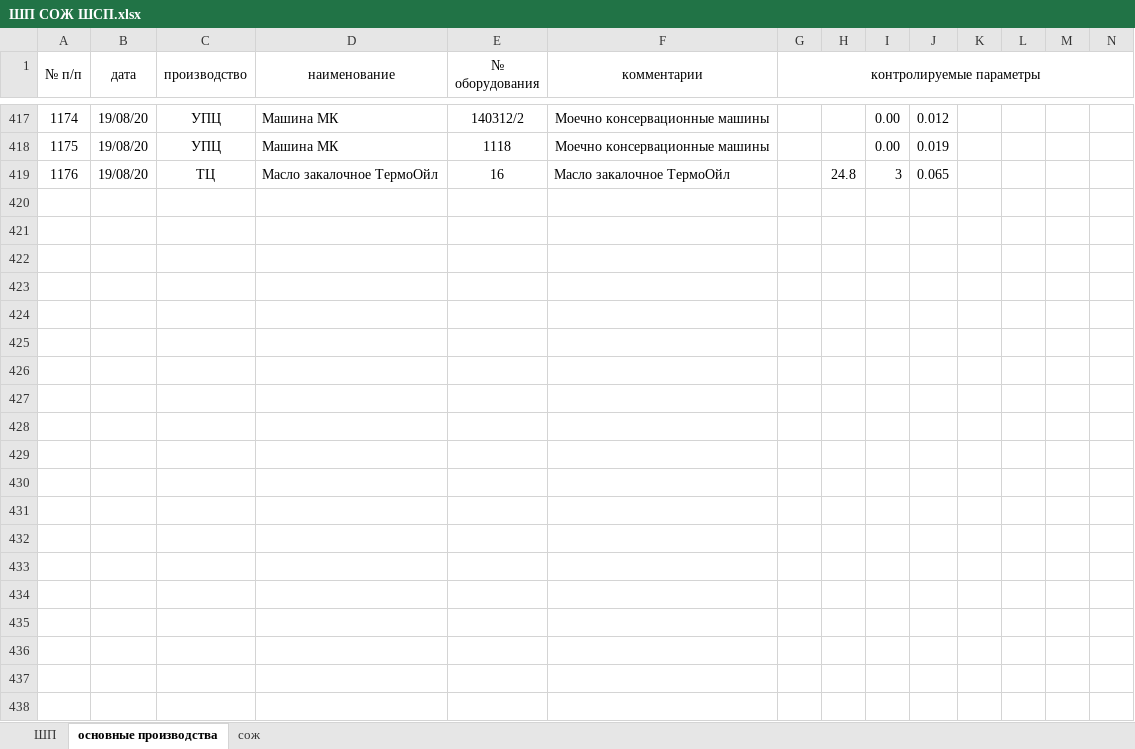
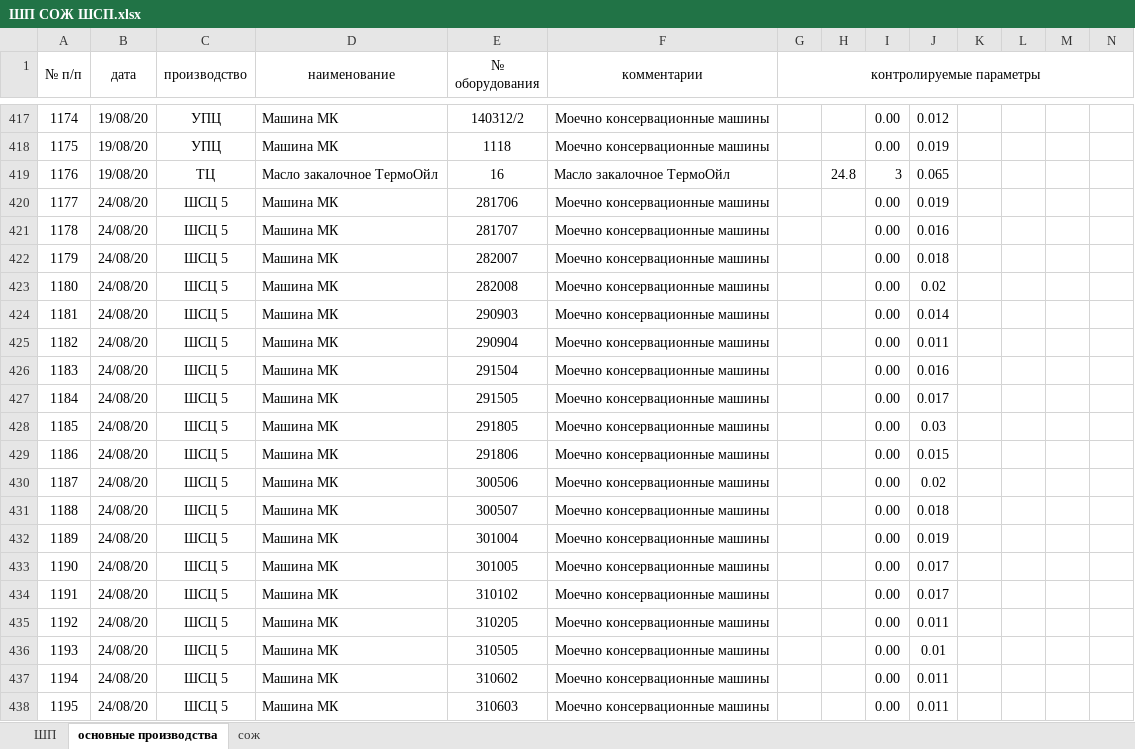
Before and after one commit to evgenysokolovskiy/MicroSystems, an Excel workbook: files/xlsx/laboratory/fact/ШП СОЖ ШСП.xlsx, sheet основные производства, drawn as a sheet; only a part is shown, gaps mark what is left out; values as stored, in another font and other column widths than the file's, no borders; the diff covers the shown part only; the diff names each change by its address in the sheet, - before the commit and + after, or states it on an @@ line.

```diff
--- a/files/xlsx/laboratory/fact/ШП СОЖ ШСП.xlsx (sheet основные производства)
+++ b/files/xlsx/laboratory/fact/ШП СОЖ ШСП.xlsx (sheet основные производства)
+row 420: 1177 | 24/08/20 | ШСЦ 5 | Машина МК | 281706 | Моечно консервационные машины |  |  | 0.00 | 0.019
+row 421: 1178 | 24/08/20 | ШСЦ 5 | Машина МК | 281707 | Моечно консервационные машины |  |  | 0.00 | 0.016
+row 422: 1179 | 24/08/20 | ШСЦ 5 | Машина МК | 282007 | Моечно консервационные машины |  |  | 0.00 | 0.018
+row 423: 1180 | 24/08/20 | ШСЦ 5 | Машина МК | 282008 | Моечно консервационные машины |  |  | 0.00 | 0.02
+row 424: 1181 | 24/08/20 | ШСЦ 5 | Машина МК | 290903 | Моечно консервационные машины |  |  | 0.00 | 0.014
+row 425: 1182 | 24/08/20 | ШСЦ 5 | Машина МК | 290904 | Моечно консервационные машины |  |  | 0.00 | 0.011
+row 426: 1183 | 24/08/20 | ШСЦ 5 | Машина МК | 291504 | Моечно консервационные машины |  |  | 0.00 | 0.016
+row 427: 1184 | 24/08/20 | ШСЦ 5 | Машина МК | 291505 | Моечно консервационные машины |  |  | 0.00 | 0.017
+row 428: 1185 | 24/08/20 | ШСЦ 5 | Машина МК | 291805 | Моечно консервационные машины |  |  | 0.00 | 0.03
+row 429: 1186 | 24/08/20 | ШСЦ 5 | Машина МК | 291806 | Моечно консервационные машины |  |  | 0.00 | 0.015
+row 430: 1187 | 24/08/20 | ШСЦ 5 | Машина МК | 300506 | Моечно консервационные машины |  |  | 0.00 | 0.02
+row 431: 1188 | 24/08/20 | ШСЦ 5 | Машина МК | 300507 | Моечно консервационные машины |  |  | 0.00 | 0.018
+row 432: 1189 | 24/08/20 | ШСЦ 5 | Машина МК | 301004 | Моечно консервационные машины |  |  | 0.00 | 0.019
+row 433: 1190 | 24/08/20 | ШСЦ 5 | Машина МК | 301005 | Моечно консервационные машины |  |  | 0.00 | 0.017
+row 434: 1191 | 24/08/20 | ШСЦ 5 | Машина МК | 310102 | Моечно консервационные машины |  |  | 0.00 | 0.017
+row 435: 1192 | 24/08/20 | ШСЦ 5 | Машина МК | 310205 | Моечно консервационные машины |  |  | 0.00 | 0.011
+row 436: 1193 | 24/08/20 | ШСЦ 5 | Машина МК | 310505 | Моечно консервационные машины |  |  | 0.00 | 0.01
+row 437: 1194 | 24/08/20 | ШСЦ 5 | Машина МК | 310602 | Моечно консервационные машины |  |  | 0.00 | 0.011
+row 438: 1195 | 24/08/20 | ШСЦ 5 | Машина МК | 310603 | Моечно консервационные машины |  |  | 0.00 | 0.011
```
Also changed, not shown: 40 added rows elsewhere in this sheet, sheet сож, sheet ШП, files/xlsx/build/оборудование_не_соответствующее_нормативам_по_простоям.xlsx, files/xlsx/build/оборудование_с_сортировкой_по_проценту.xlsx, 28 other files.
